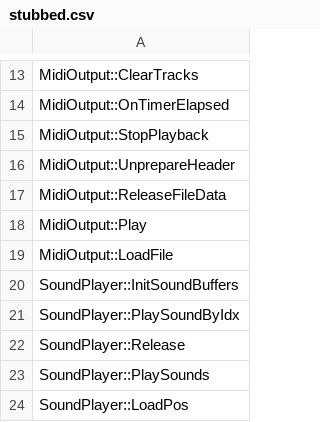
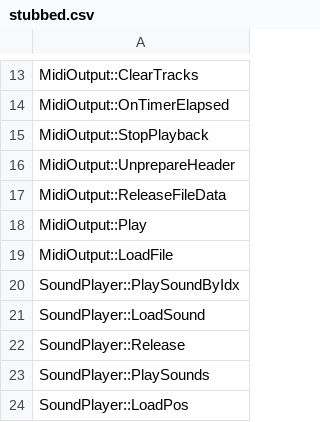
Before and after one commit to happyhavoc/th06, a CSV file: config/stubbed.csv, drawn as a sheet; only a part is shown, gaps mark what is left out.

```diff
--- a/config/stubbed.csv
+++ b/config/stubbed.csv
@@ -19,4 +19,4 @@ MidiOutput::Play
 MidiOutput::LoadFile
-SoundPlayer::InitSoundBuffers
 SoundPlayer::PlaySoundByIdx
+SoundPlayer::LoadSound
 SoundPlayer::Release
```
Also changed, not shown: config/globals.csv, config/implemented.csv, 4 other files.
